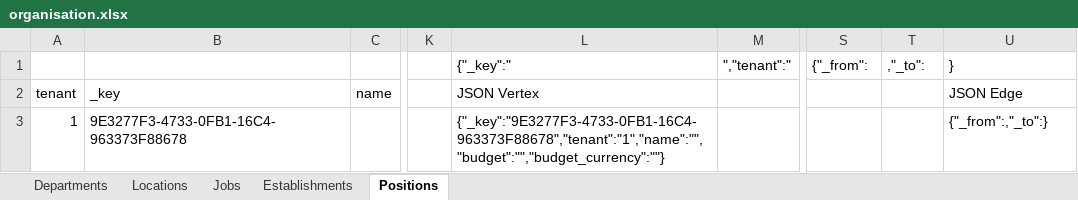
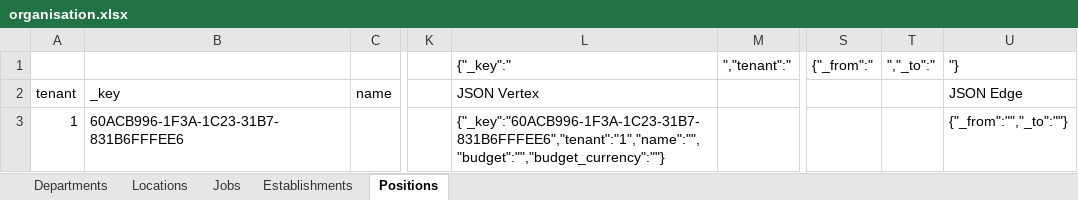
Before and after one commit to jeanlucmoisan/organization, an Excel workbook: server/sample/organisation.xlsx, sheet Positions, drawn as a sheet; only a part is shown, gaps mark what is left out; values as stored, in another font and other column widths than the file's, no borders; the diff names each change by its address in the sheet, - before the commit and + after, or states it on an @@ line.

```diff
--- a/server/sample/organisation.xlsx (sheet Positions)
+++ b/server/sample/organisation.xlsx (sheet Positions)
-S1: {"_from":
+S1: {"_from":"
-T1: ,"_to":
+T1: ","_to":"
-U1: }
+U1: "}
-B3: 9E3277F3-4733-0FB1-16C4-963373F88678
+B3: 60ACB996-1F3A-1C23-31B7-831B6FFFEE6
-L3: {"_key":"9E3277F3-4733-0FB1-16C4-963373F88678","tenant":"1","name":"","budget":"","budget_currency":""}
+L3: {"_key":"60ACB996-1F3A-1C23-31B7-831B6FFFEE6","tenant":"1","name":"","budget":"","budget_currency":""}
-U3: {"_from":,"_to":}
+U3: {"_from":"","_to":""}
```
Also changed, not shown: sheet Departments, sheet Locations, sheet Jobs, sheet Establishments, 6 other files.
